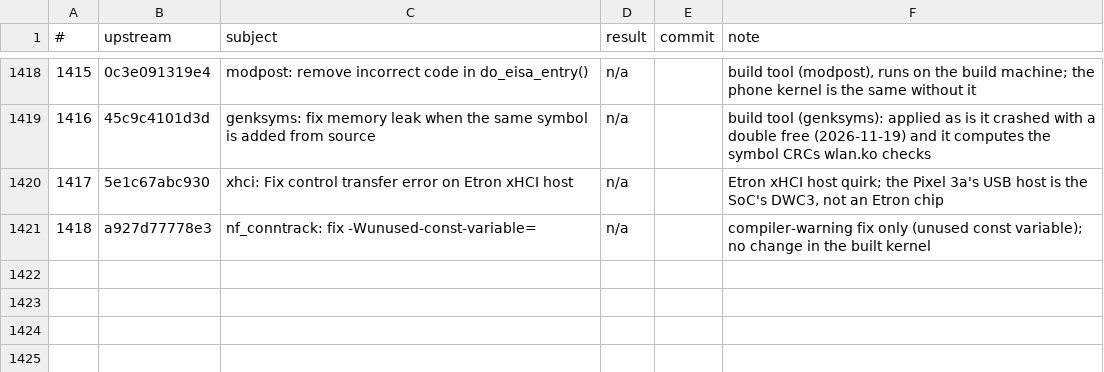
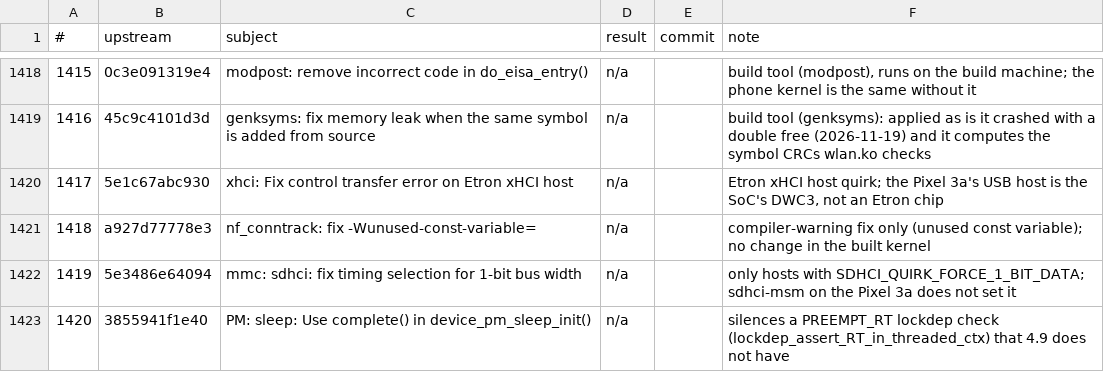
Before and after one commit to xbill9/android_kernel_google_msm-4.9, a TSV file: backport-tools/fixes-done.tsv, drawn as a sheet; only a part is shown, gaps mark what is left out.

```diff
--- a/backport-tools/fixes-done.tsv
+++ b/backport-tools/fixes-done.tsv
@@ -1421 +1421,3 @@
 1418	a927d77778e3	nf_conntrack: fix -Wunused-const-variable=	n/a		compiler-warning fix only (unused const variable); no change in the built kernel
+1419	5e3486e64094	mmc: sdhci: fix timing selection for 1-bit bus width	n/a		only hosts with SDHCI_QUIRK_FORCE_1_BIT_DATA; sdhci-msm on the Pixel 3a does not set it
+1420	3855941f1e40	PM: sleep: Use complete() in device_pm_sleep_init()	n/a		silences a PREEMPT_RT lockdep check (lockdep_assert_RT_in_threaded_ctx) that 4.9 does not have
```
Also changed, not shown: backport-tools/handport-todo.tsv.
